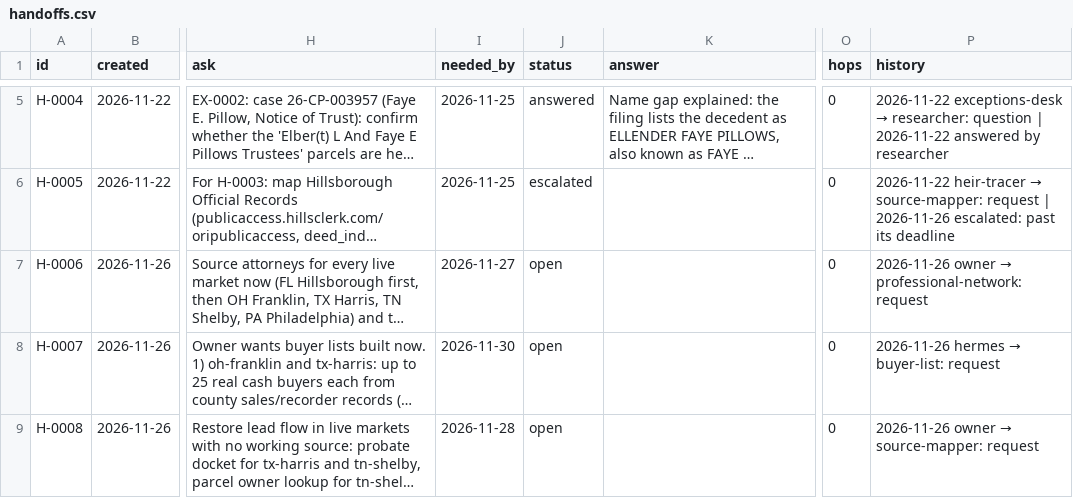
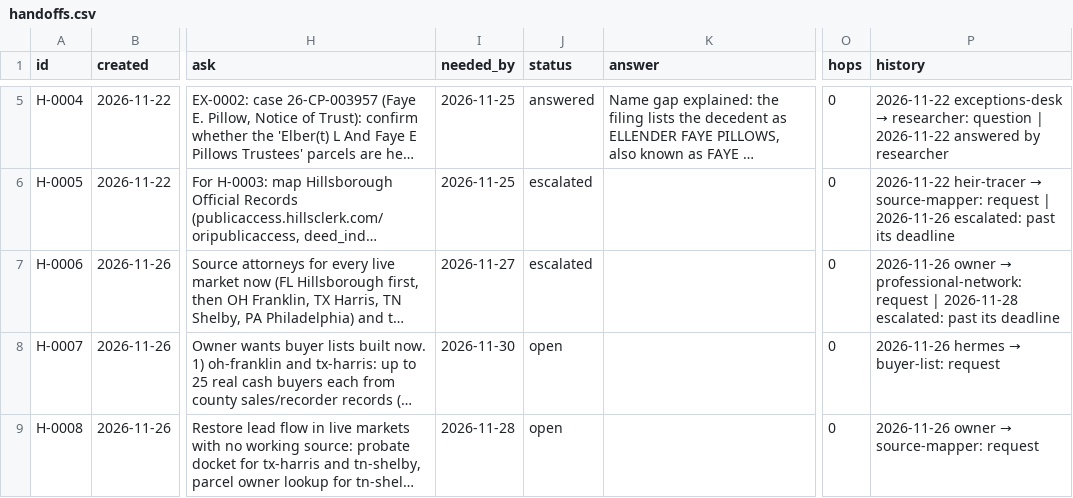
Before and after one commit to emporiumtrading/probate-pipeline, a CSV file: pipeline/handoffs.csv, drawn as a sheet; only a part is shown, gaps mark what is left out; long unchanged cells end in …; the diff names each change by its address in the sheet, - before the commit and + after, or states it on an @@ line.

Commit message:
Fast desk 2026-11-28 01:47: 0 handoffs, 0 decisions, 0 replies

```diff
--- a/pipeline/handoffs.csv
+++ b/pipeline/handoffs.csv
-J7 (status): open
+J7 (status): escalated
-P7 (history): …professional-network: request
+P7 (history): …professional-network: request | 2026-11-28 escalated: past its deadline
```
